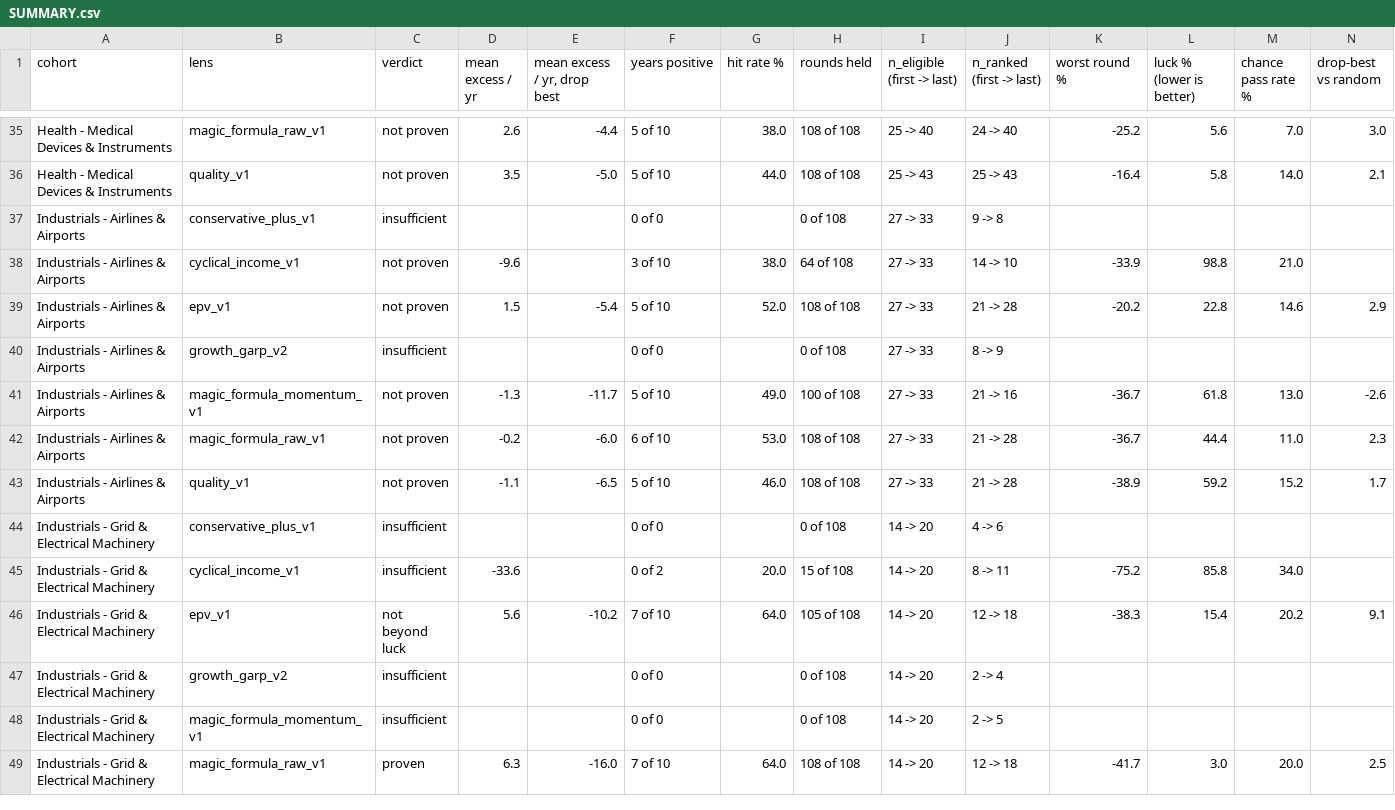
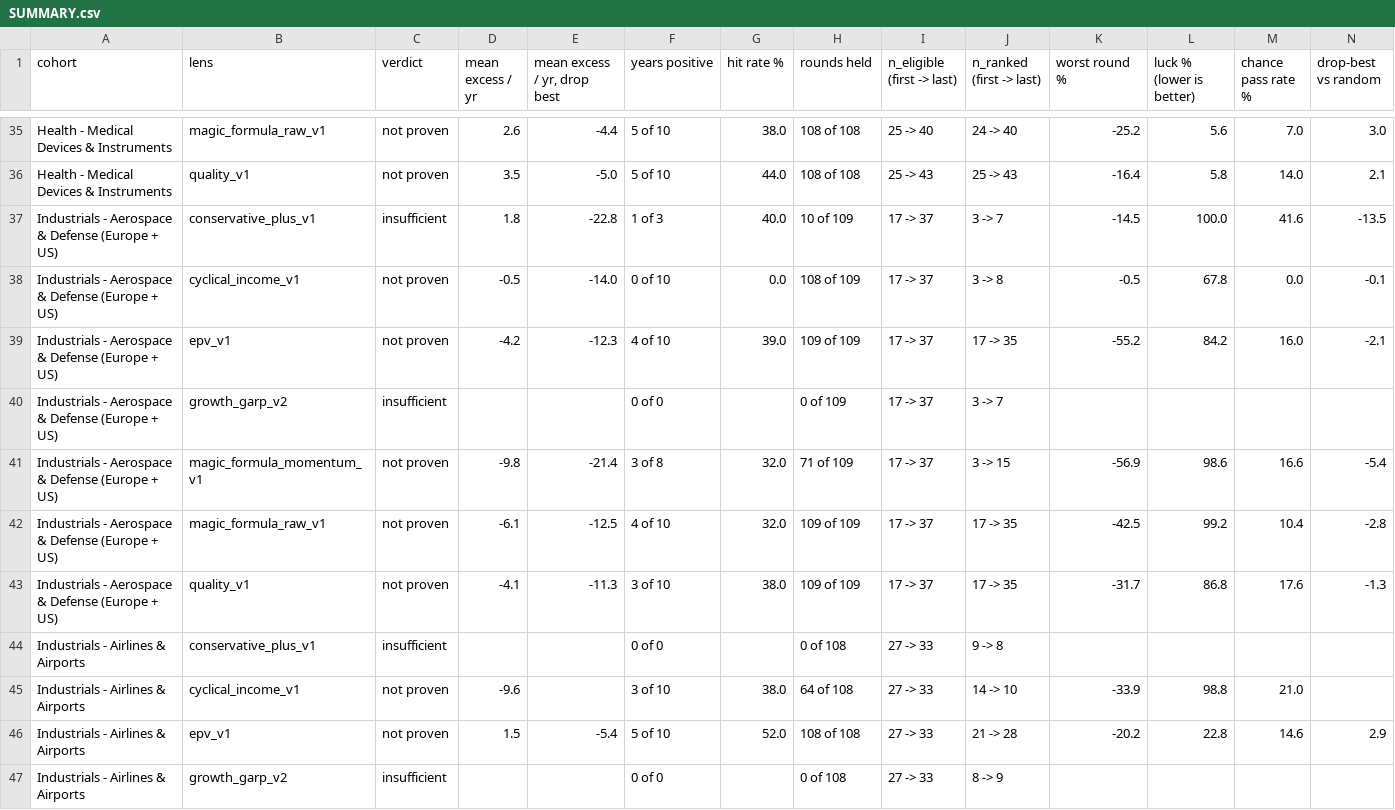
Before and after one commit to kayvonsalari/aristos-council, a CSV file: backtests/SUMMARY.csv, drawn as a sheet; only a part is shown, gaps mark what is left out; the shorter side is filled out with more unchanged rows; rows hold the shown columns only; the diff names each change by its address in the sheet, - before the commit and + after, or states it on an @@ line.

```diff
--- a/backtests/SUMMARY.csv
+++ b/backtests/SUMMARY.csv
+row 37: Industrials - Aerospace & Defense (Europe + US) | conservative_plus_v1 | insufficient | 1.8 | -22.8 | 1 of 3 | 40.0 | 10 of 109 | 17 -> 37 | 3 -> 7 | -14.5 | 100.0 | 41.6 | -13.5
+row 38: Industrials - Aerospace & Defense (Europe + US) | cyclical_income_v1 | not proven | -0.5 | -14.0 | 0 of 10 | 0.0 | 108 of 109 | 17 -> 37 | 3 -> 8 | -0.5 | 67.8 | 0.0 | -0.1
+row 39: Industrials - Aerospace & Defense (Europe + US) | epv_v1 | not proven | -4.2 | -12.3 | 4 of 10 | 39.0 | 109 of 109 | 17 -> 37 | 17 -> 35 | -55.2 | 84.2 | 16.0 | -2.1
+row 40: Industrials - Aerospace & Defense (Europe + US) | growth_garp_v2 | insufficient |  |  | 0 of 0 |  | 0 of 109 | 17 -> 37 | 3 -> 7
+row 41: Industrials - Aerospace & Defense (Europe + US) | magic_formula_momentum_v1 | not proven | -9.8 | -21.4 | 3 of 8 | 32.0 | 71 of 109 | 17 -> 37 | 3 -> 15 | -56.9 | 98.6 | 16.6 | -5.4
+row 42: Industrials - Aerospace & Defense (Europe + US) | magic_formula_raw_v1 | not proven | -6.1 | -12.5 | 4 of 10 | 32.0 | 109 of 109 | 17 -> 37 | 17 -> 35 | -42.5 | 99.2 | 10.4 | -2.8
+row 43: Industrials - Aerospace & Defense (Europe + US) | quality_v1 | not proven | -4.1 | -11.3 | 3 of 10 | 38.0 | 109 of 109 | 17 -> 37 | 17 -> 35 | -31.7 | 86.8 | 17.6 | -1.3
```
Also changed, not shown: 6 other files.
